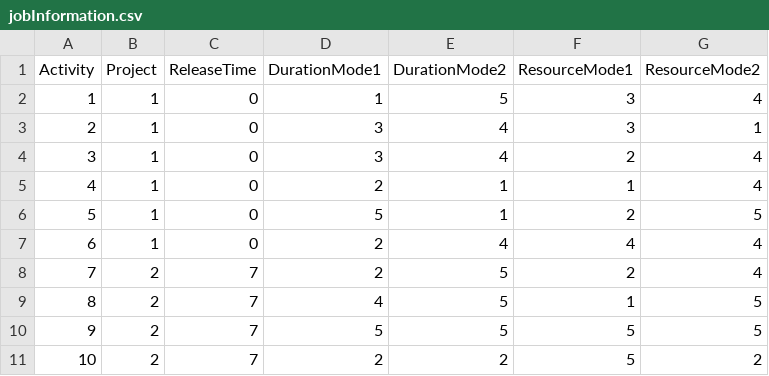
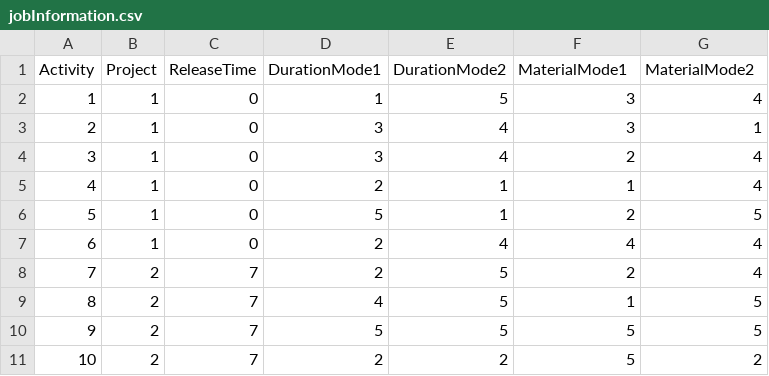
Before and after one commit to shenke93/SchedulingSimulator, a CSV file: ELITEPython/MISTA/InputData/jobInformation.csv, drawn as a sheet.

```diff
--- a/ELITEPython/MISTA/InputData/jobInformation.csv
+++ b/ELITEPython/MISTA/InputData/jobInformation.csv
@@ -1,2 +1,2 @@
-Activity,Project,ReleaseTime,DurationMode1,DurationMode2,ResourceMode1,ResourceMode2
+Activity,Project,ReleaseTime,DurationMode1,DurationMode2,MaterialMode1,MaterialMode2
 1,1,0,1,5,3,4
```
Also changed, not shown: 1 other file.
